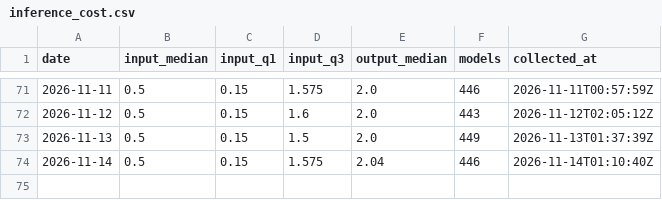
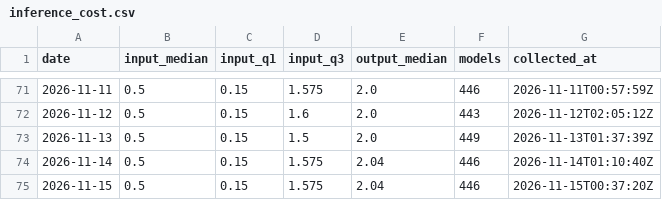
Before and after one commit to domsapporo-sudo/suiron, a CSV file: data/inference_cost.csv, drawn as a sheet; only a part is shown, gaps mark what is left out; the diff names each change by its address in the sheet, - before the commit and + after, or states it on an @@ line.

```diff
--- a/data/inference_cost.csv
+++ b/data/inference_cost.csv
+row 75: 2026-11-15 | 0.5 | 0.15 | 1.575 | 2.04 | 446 | 2026-11-15T00:37:20Z
```
Also changed, not shown: 2 other files.
